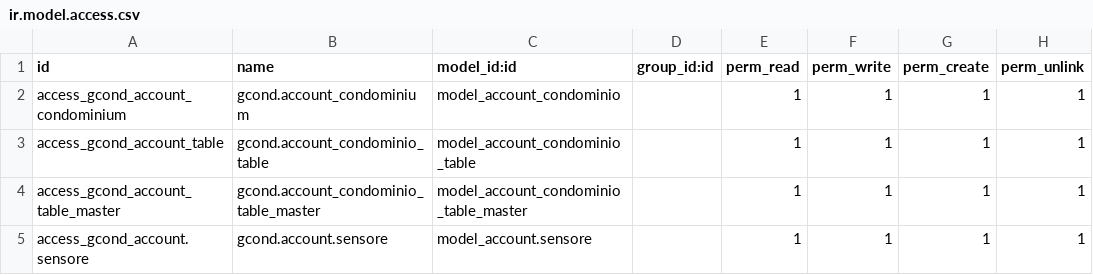
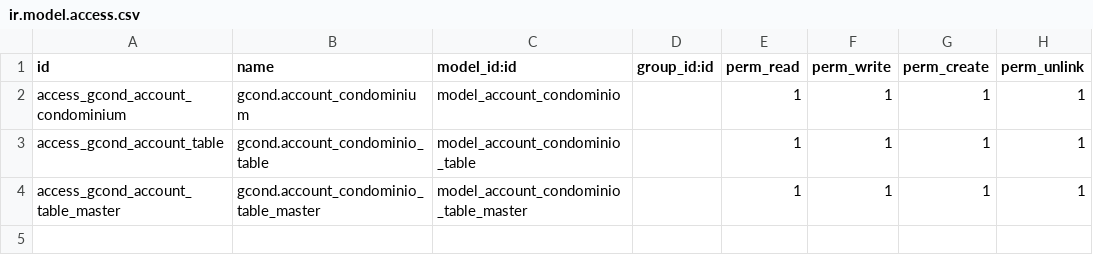
Before and after one commit to idlweb/gcond, a CSV file: security/ir.model.access.csv, drawn as a sheet; the diff names each change by its address in the sheet, - before the commit and + after, or states it on an @@ line.

```diff
--- a/security/ir.model.access.csv
+++ b/security/ir.model.access.csv
-row 5: access_gcond_account.sensore | gcond.account.sensore | model_account.sensore |  | 1 | 1 | 1 | 1
```
